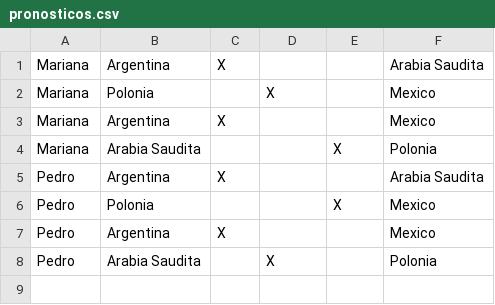
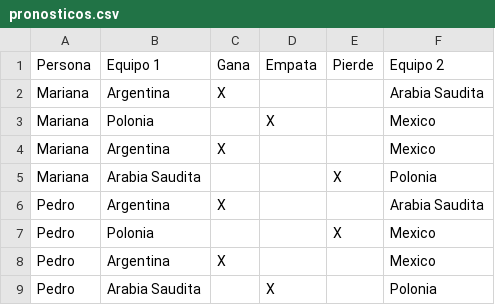
Before and after one commit to AlexLopezz/JAVA-Proyecto_Pronosticos-Deportivos, a CSV file: development/src/main/java/resources/files/entrega2/pronosticos.csv, drawn as a sheet; the diff names each change by its address in the sheet, - before the commit and + after, or states it on an @@ line.

Commit message:
changes in entrega3

```diff
--- a/development/src/main/java/resources/files/entrega2/pronosticos.csv
+++ b/development/src/main/java/resources/files/entrega2/pronosticos.csv
+row 1: Persona | Equipo 1 | Gana | Empata | Pierde | Equipo 2
```
Also changed, not shown: 28 other files.
